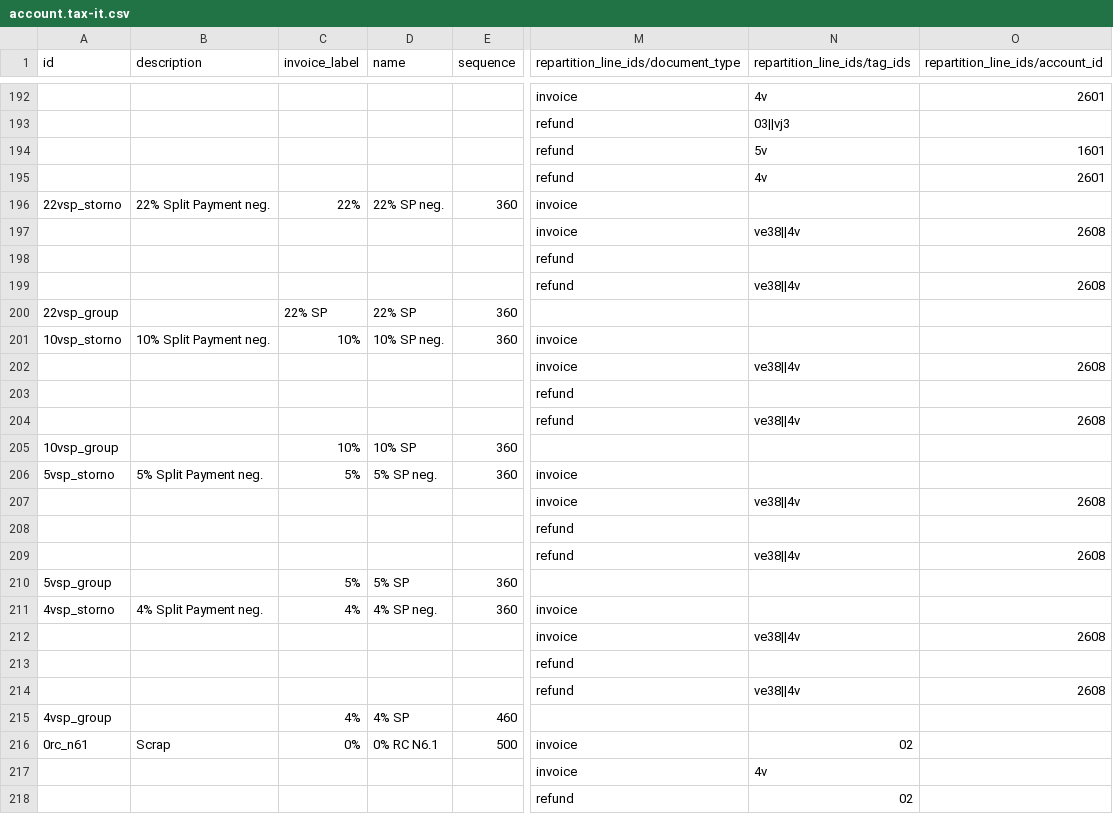
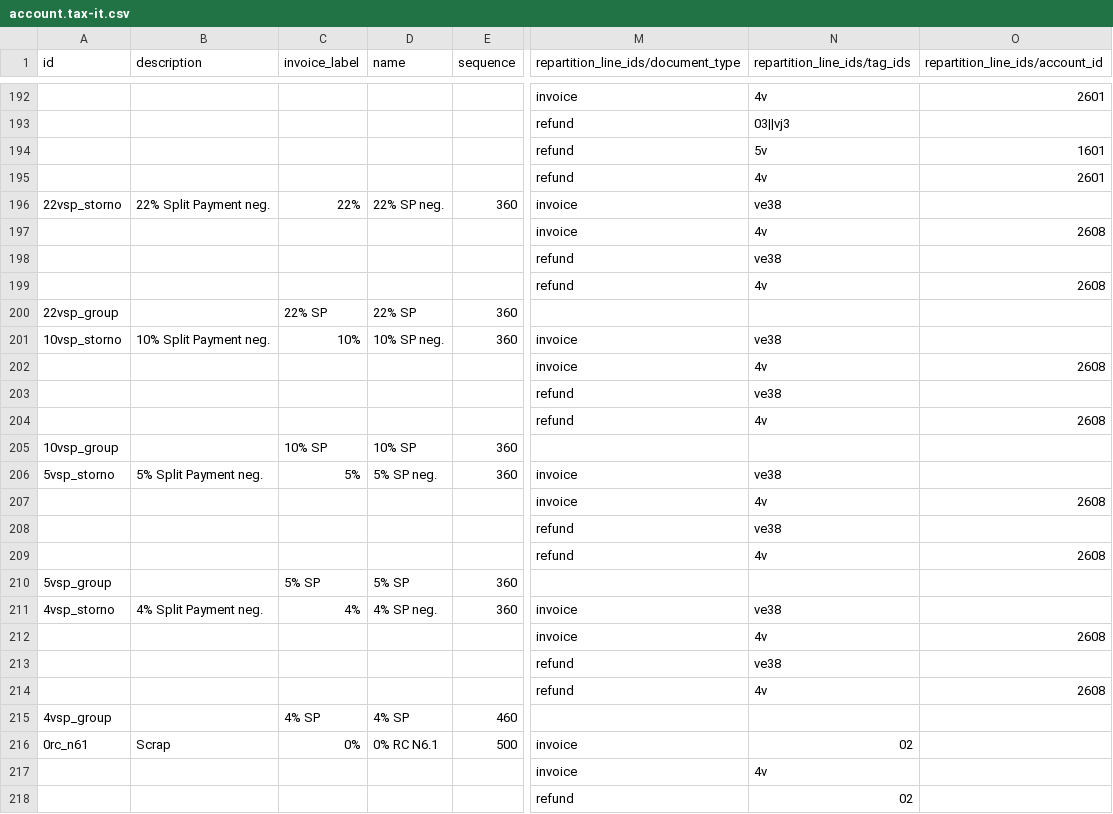
Before and after one commit to borgbuster/odoo, a CSV file: addons/l10n_it/data/template/account.tax-it.csv, drawn as a sheet; only a part is shown, gaps mark what is left out; the diff names each change by its address in the sheet, - before the commit and + after, or states it on an @@ line.

```diff
--- a/addons/l10n_it/data/template/account.tax-it.csv
+++ b/addons/l10n_it/data/template/account.tax-it.csv
-N196 (repartition_line_ids/tag_ids): (empty)
+N196 (repartition_line_ids/tag_ids): ve38
-N197 (repartition_line_ids/tag_ids): ve38||4v
+N197 (repartition_line_ids/tag_ids): 4v
-N198 (repartition_line_ids/tag_ids): (empty)
+N198 (repartition_line_ids/tag_ids): ve38
-N199 (repartition_line_ids/tag_ids): ve38||4v
+N199 (repartition_line_ids/tag_ids): 4v
-N201 (repartition_line_ids/tag_ids): (empty)
+N201 (repartition_line_ids/tag_ids): ve38
-N202 (repartition_line_ids/tag_ids): ve38||4v
+N202 (repartition_line_ids/tag_ids): 4v
-N203 (repartition_line_ids/tag_ids): (empty)
+N203 (repartition_line_ids/tag_ids): ve38
-N204 (repartition_line_ids/tag_ids): ve38||4v
+N204 (repartition_line_ids/tag_ids): 4v
-C205 (invoice_label): 10%
+C205 (invoice_label): 10% SP
-N206 (repartition_line_ids/tag_ids): (empty)
+N206 (repartition_line_ids/tag_ids): ve38
-N207 (repartition_line_ids/tag_ids): ve38||4v
+N207 (repartition_line_ids/tag_ids): 4v
-N208 (repartition_line_ids/tag_ids): (empty)
+N208 (repartition_line_ids/tag_ids): ve38
-N209 (repartition_line_ids/tag_ids): ve38||4v
+N209 (repartition_line_ids/tag_ids): 4v
-C210 (invoice_label): 5%
+C210 (invoice_label): 5% SP
-N211 (repartition_line_ids/tag_ids): (empty)
+N211 (repartition_line_ids/tag_ids): ve38
-N212 (repartition_line_ids/tag_ids): ve38||4v
+N212 (repartition_line_ids/tag_ids): 4v
-N213 (repartition_line_ids/tag_ids): (empty)
+N213 (repartition_line_ids/tag_ids): ve38
-N214 (repartition_line_ids/tag_ids): ve38||4v
+N214 (repartition_line_ids/tag_ids): 4v
-C215 (invoice_label): 4%
+C215 (invoice_label): 4% SP
```
Also changed, not shown: 3 other files.
